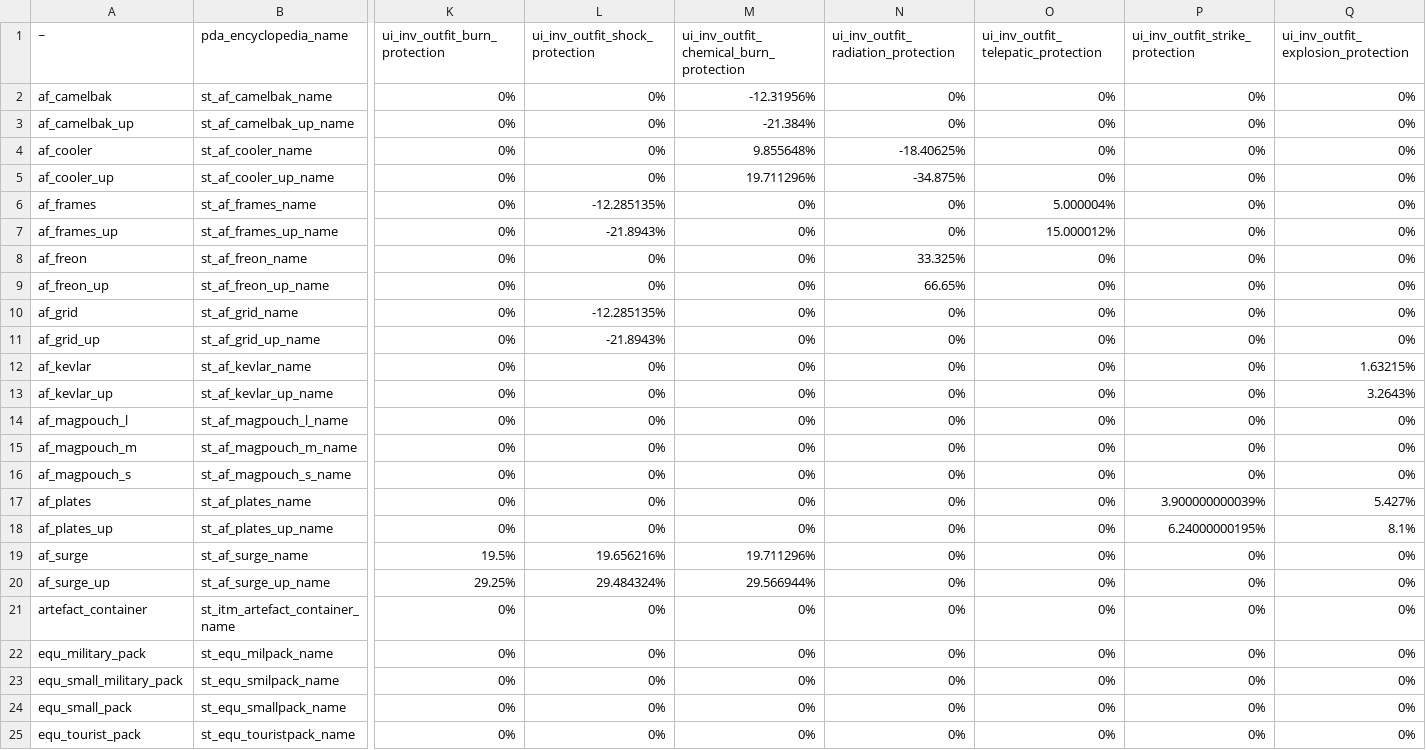
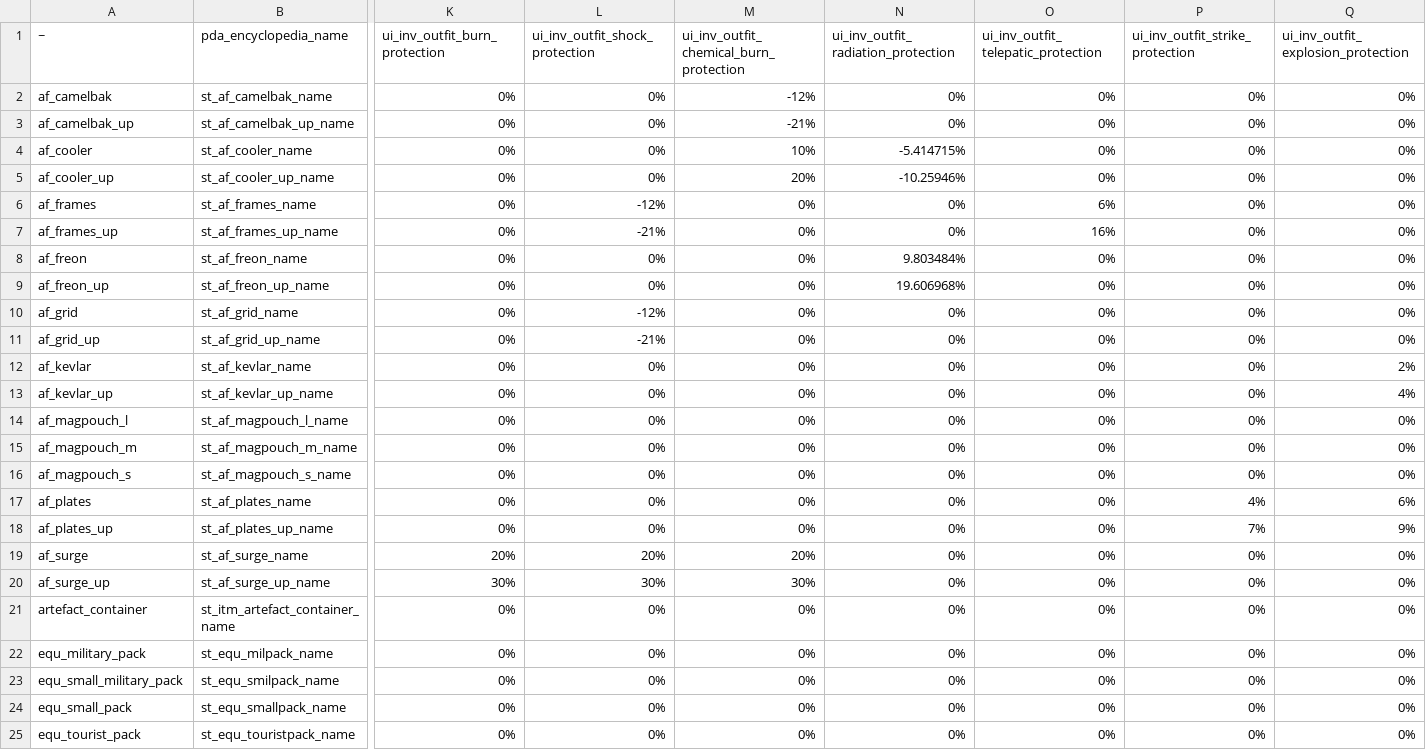
Before and after one commit to JoshuaCarter/stalker-anomaly-gamma-db, a CSV file: data/gamma-0.9.5/export_belt_attachments.csv, drawn as a sheet; only a part is shown, gaps mark what is left out; the diff covers the shown part only; the diff names each change by its address in the sheet, - before the commit and + after, or states it on an @@ line.

```diff
--- a/data/gamma-0.9.5/export_belt_attachments.csv
+++ b/data/gamma-0.9.5/export_belt_attachments.csv
-M2: -12.31956%
+M2: -12%
-M3: -21.384%
+M3: -21%
-M4: 9.855648%
+M4: 10%
-N4: -18.40625%
+N4: -5.414715%
-M5: 19.711296%
+M5: 20%
-N5: -34.875%
+N5: -10.25946%
-L6 (ui_inv_outfit_shock_protection): -12.285135%
+L6 (ui_inv_outfit_shock_protection): -12%
-O6: 5.000004%
+O6: 6%
-L7 (ui_inv_outfit_shock_protection): -21.8943%
+L7 (ui_inv_outfit_shock_protection): -21%
-O7: 15.000012%
+O7: 16%
-N8: 33.325%
+N8: 9.803484%
-N9: 66.65%
+N9: 19.606968%
-L10 (ui_inv_outfit_shock_protection): -12.285135%
+L10 (ui_inv_outfit_shock_protection): -12%
-L11 (ui_inv_outfit_shock_protection): -21.8943%
+L11 (ui_inv_outfit_shock_protection): -21%
-Q12: 1.63215%
+Q12: 2%
-Q13: 3.2643%
+Q13: 4%
-P17 (ui_inv_outfit_strike_protection): 3.900000000039%
+P17 (ui_inv_outfit_strike_protection): 4%
-Q17: 5.427%
+Q17: 6%
-P18 (ui_inv_outfit_strike_protection): 6.24000000195%
+P18 (ui_inv_outfit_strike_protection): 7%
-Q18: 8.1%
+Q18: 9%
-K19 (ui_inv_outfit_burn_protection): 19.5%
+K19 (ui_inv_outfit_burn_protection): 20%
-L19 (ui_inv_outfit_shock_protection): 19.656216%
+L19 (ui_inv_outfit_shock_protection): 20%
-M19: 19.711296%
+M19: 20%
-K20 (ui_inv_outfit_burn_protection): 29.25%
+K20 (ui_inv_outfit_burn_protection): 30%
-L20 (ui_inv_outfit_shock_protection): 29.484324%
+L20 (ui_inv_outfit_shock_protection): 30%
-M20: 29.566944%
+M20: 30%
```
Also changed, not shown: 17 edited cells elsewhere in this file, data/gamma-0.9.5/en_us.csv, data/gamma-0.9.5/export_artefacts.csv, 44 other files.
